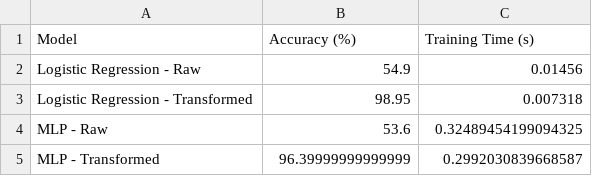
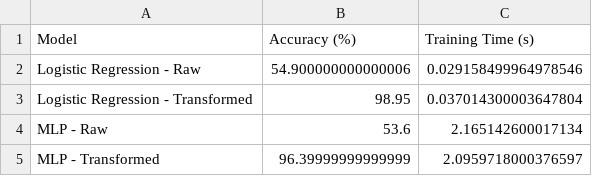
Before and after one commit to joshim-leiden/system-security-assignment-2, a CSV file: 04_Results/lr_vs_mlp_comparison.csv, drawn as a sheet.

Commit message:
Fixed MLP notebook paths and loaded LR results dynamically

```diff
--- a/04_Results/lr_vs_mlp_comparison.csv
+++ b/04_Results/lr_vs_mlp_comparison.csv
@@ -1,5 +1,5 @@
 Model,Accuracy (%),Training Time (s)
-Logistic Regression - Raw,54.9,0.01456
-Logistic Regression - Transformed,98.95,0.007318
-MLP - Raw,53.6,0.32489454199094325
-MLP - Transformed,96.39999999999999,0.2992030839668587
+Logistic Regression - Raw,54.900000000000006,0.029158499964978546
+Logistic Regression - Transformed,98.95,0.037014300003647804
+MLP - Raw,53.6,2.165142600017134
+MLP - Transformed,96.39999999999999,2.0959718000376597
```
Also changed, not shown: 1 other file.
